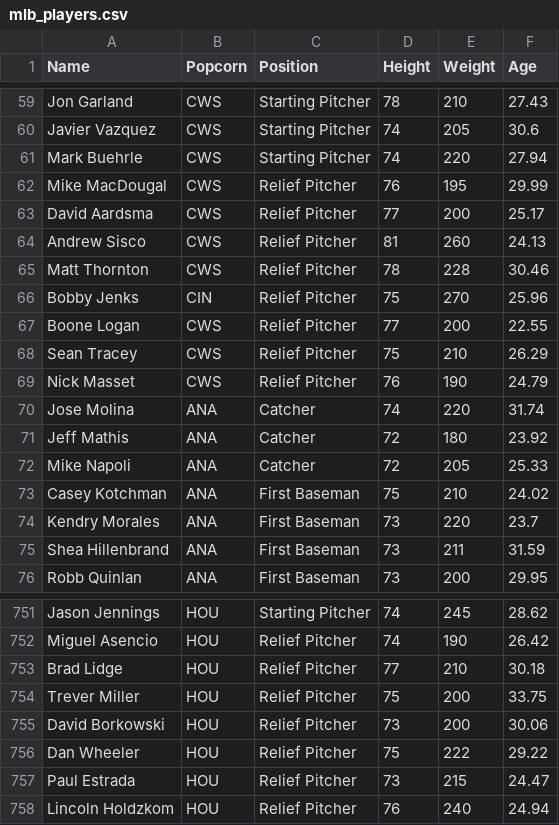
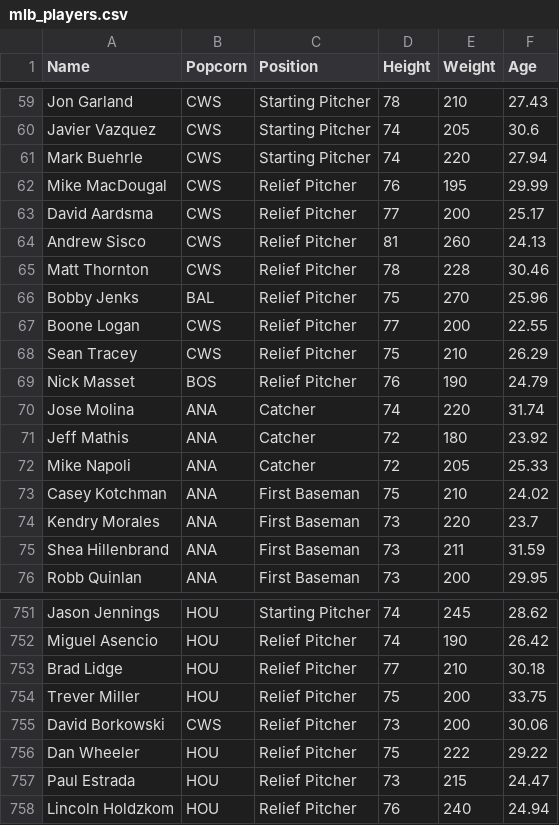
Before and after one commit to AnthonyTIrwin/PasstimeStatUpdater, a CSV file: ConsoleApp7/mlb_players.csv, drawn as a sheet; only a part is shown, gaps mark what is left out.

```diff
--- a/ConsoleApp7/mlb_players.csv
+++ b/ConsoleApp7/mlb_players.csv
@@ -65,6 +65,6 @@ Andrew Sisco,CWS,Relief Pitcher,81,260,24.13
 Matt Thornton,CWS,Relief Pitcher,78,228,30.46
-Bobby Jenks,CIN,Relief Pitcher,75,270,25.96
+Bobby Jenks,BAL,Relief Pitcher,75,270,25.96
 Boone Logan,CWS,Relief Pitcher,77,200,22.55
 Sean Tracey,CWS,Relief Pitcher,75,210,26.29
-Nick Masset,CWS,Relief Pitcher,76,190,24.79
+Nick Masset,BOS,Relief Pitcher,76,190,24.79
 Jose Molina,ANA,Catcher,74,220,31.74
@@ -754,3 +754,3 @@ Brad Lidge,HOU,Relief Pitcher,77,210,30.18
 Trever Miller,HOU,Relief Pitcher,75,200,33.75
-David Borkowski,HOU,Relief Pitcher,73,200,30.06
+David Borkowski,CWS,Relief Pitcher,73,200,30.06
 Dan Wheeler,HOU,Relief Pitcher,75,222,29.22
```
Also changed, not shown: 4 other files.
